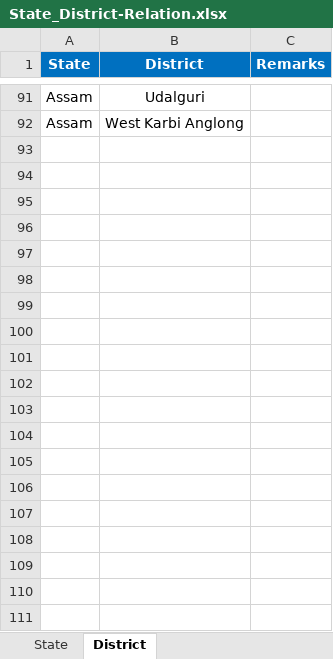
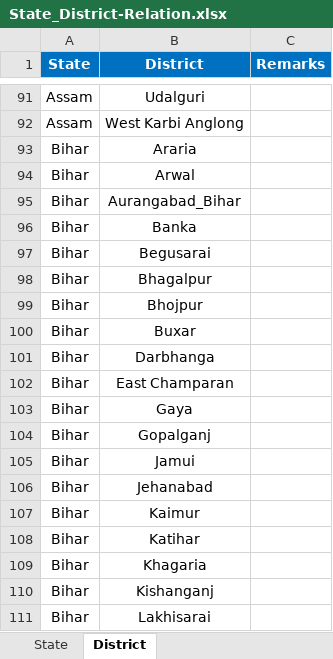
Before and after one commit to narendraneeraj/ifsc-code-india, an Excel workbook: json-datasets/csv/State_District-Relation.xlsx, sheet District, drawn as a sheet; only a part is shown, gaps mark what is left out; values as stored, in another font and other column widths than the file's, no borders; the diff covers the shown part only; the diff names each change by its address in the sheet, - before the commit and + after, or states it on an @@ line.

```diff
--- a/json-datasets/csv/State_District-Relation.xlsx (sheet District)
+++ b/json-datasets/csv/State_District-Relation.xlsx (sheet District)
@@ row 93 unhidden: Bihar | Araria @@
@@ row 94 unhidden: Bihar | Arwal @@
@@ row 95 unhidden: Bihar | Aurangabad_Bihar @@
@@ row 96 unhidden: Bihar | Banka @@
@@ row 97 unhidden: Bihar | Begusarai @@
@@ row 98 unhidden: Bihar | Bhagalpur @@
@@ row 99 unhidden: Bihar | Bhojpur @@
@@ row 100 unhidden: Bihar | Buxar @@
@@ row 101 unhidden: Bihar | Darbhanga @@
@@ row 102 unhidden: Bihar | East Champaran @@
@@ row 103 unhidden: Bihar | Gaya @@
@@ row 104 unhidden: Bihar | Gopalganj @@
@@ row 105 unhidden: Bihar | Jamui @@
@@ row 106 unhidden: Bihar | Jehanabad @@
@@ row 107 unhidden: Bihar | Kaimur @@
@@ row 108 unhidden: Bihar | Katihar @@
@@ row 109 unhidden: Bihar | Khagaria @@
@@ row 110 unhidden: Bihar | Kishanganj @@
@@ row 111 unhidden: Bihar | Lakhisarai @@
```
Also changed, not shown: 733 hidden or unhidden rows elsewhere in this sheet, other sheet tabs, 9 other files.
